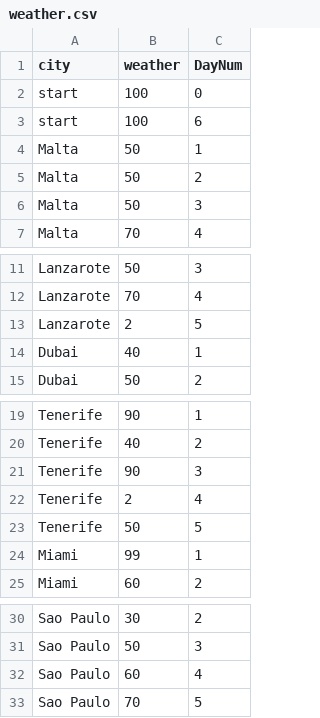
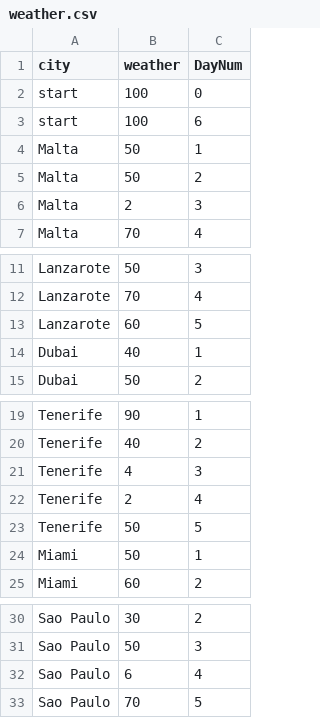
Before and after one commit to dakowicz/holidayPlanner, a CSV file: weather.csv, drawn as a sheet; only a part is shown, gaps mark what is left out.

```diff
--- a/weather.csv
+++ b/weather.csv
@@ -5,3 +5,3 @@ Malta,50,1
 Malta,50,2
-Malta,50,3
+Malta,2,3
 Malta,70,4
@@ -12,3 +12,3 @@ Lanzarote,50,3
 Lanzarote,70,4
-Lanzarote,2,5
+Lanzarote,60,5
 Dubai,40,1
@@ -20,6 +20,6 @@ Tenerife,90,1
 Tenerife,40,2
-Tenerife,90,3
+Tenerife,4,3
 Tenerife,2,4
 Tenerife,50,5
-Miami,99,1
+Miami,50,1
 Miami,60,2
@@ -31,3 +31,3 @@ Sao Paulo,30,2
 Sao Paulo,50,3
-Sao Paulo,60,4
+Sao Paulo,6,4
 Sao Paulo,70,5
```
Also changed, not shown: 1 other file.
